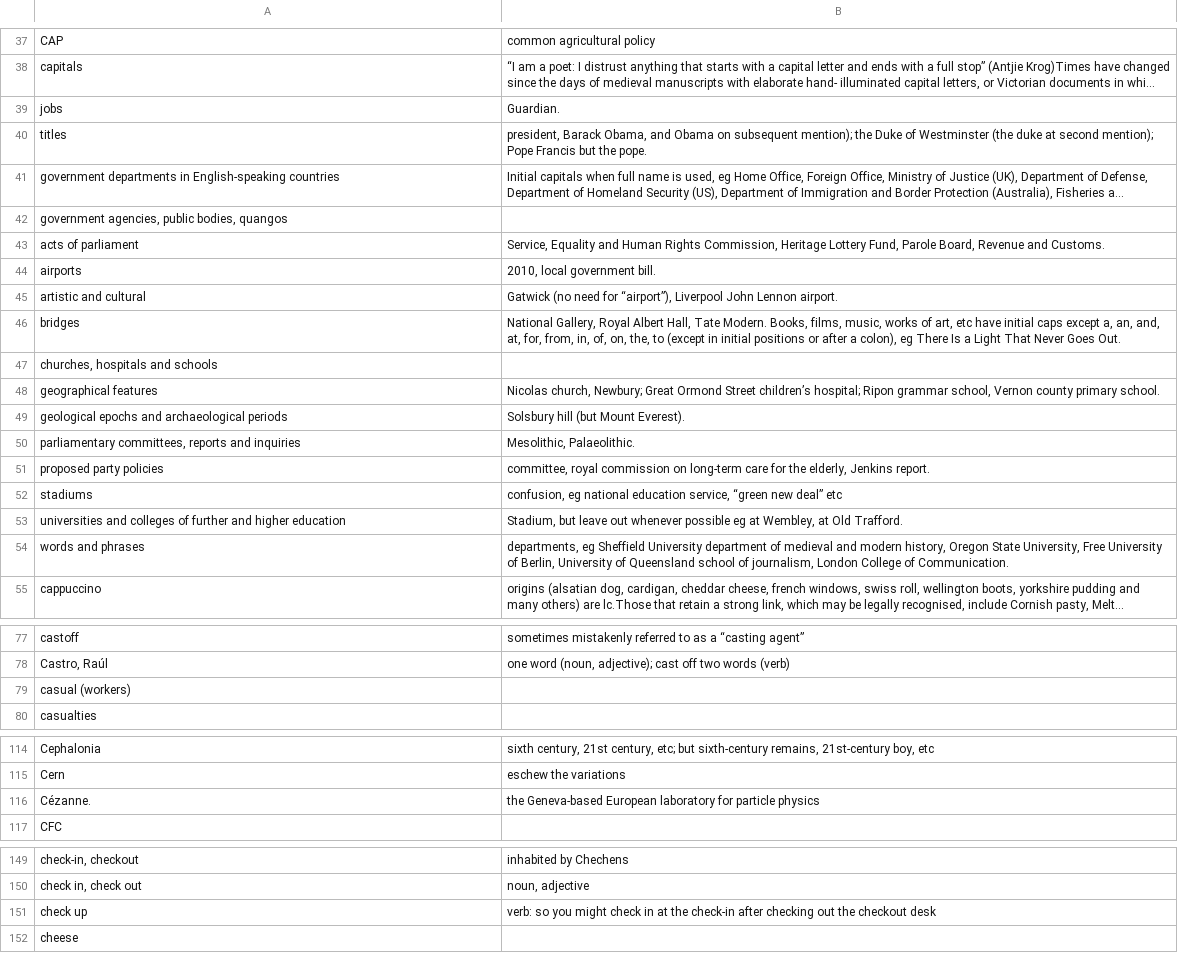
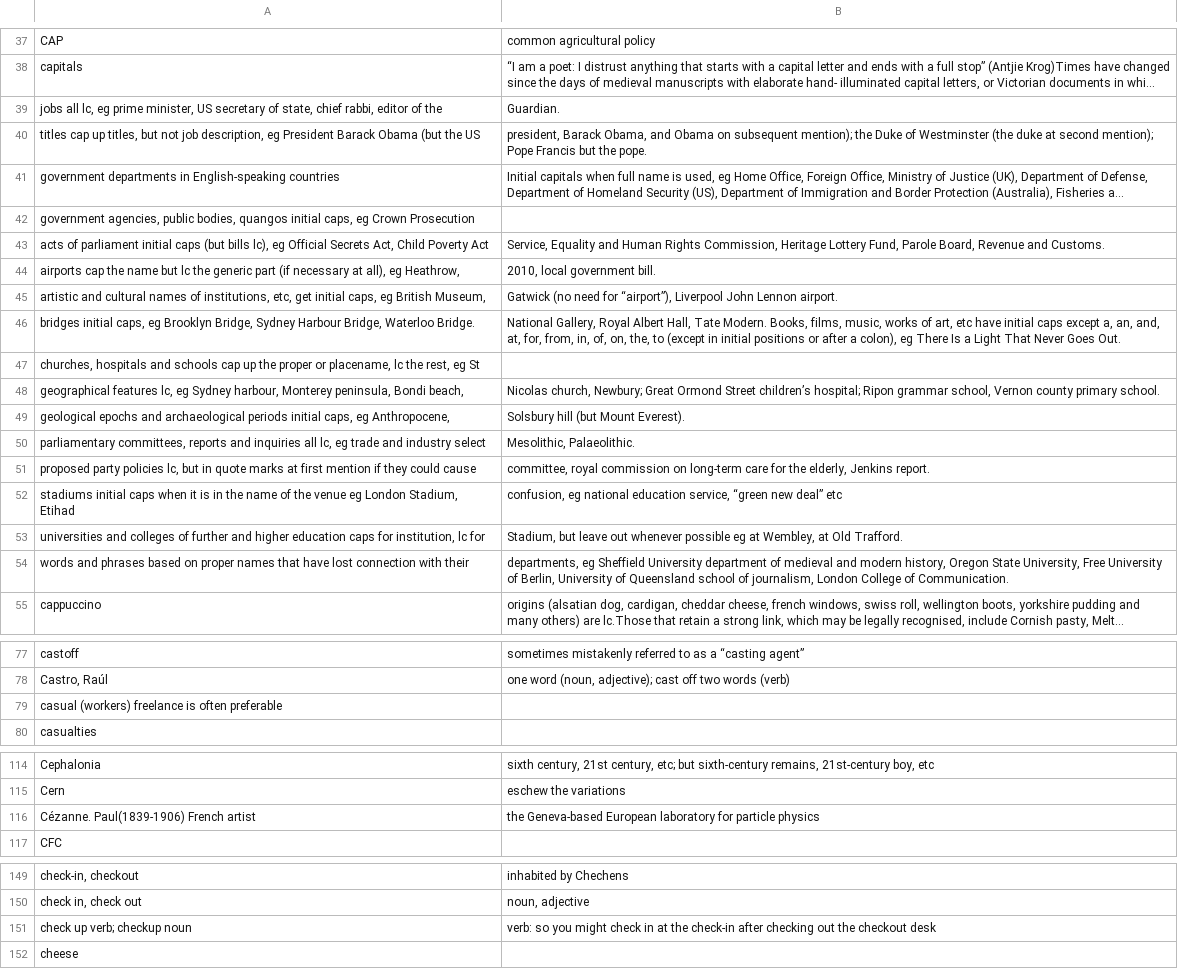
Before and after one commit to iaheung/pdf_extractor, a CSV file: csv_formatted/C.csv, drawn as a sheet; only a part is shown, gaps mark what is left out; long unchanged cells end in …; the diff covers the shown part only; the diff names each change by its address in the sheet, - before the commit and + after, or states it on an @@ line.

```diff
--- a/csv_formatted/C.csv
+++ b/csv_formatted/C.csv
-A39: jobs
+A39: jobs all lc, eg prime minister, US secretary of state, chief rabbi, editor of the
-A40: titles
+A40: titles cap up titles, but not job description, eg President Barack Obama (but the US
-A42: …bodies, quangos
+A42: …bodies, quangos initial caps, eg Crown Prosecution
-A43: …of parliament
+A43: …of parliament initial caps (but bills lc), eg Official Secrets Act, Child Poverty Act
-A44: airports
+A44: airports cap the name but lc the generic part (if necessary at all), eg Heathrow,
-A45: …and cultural
+A45: …and cultural names of institutions, etc, get initial caps, eg British Museum,
-A46: bridges
+A46: bridges initial caps, eg Brooklyn Bridge, Sydney Harbour Bridge, Waterloo Bridge.
-A47: …and schools
+A47: …and schools cap up the proper or placename, lc the rest, eg St
-A48: geographical features
+A48: geographical features lc, eg Sydney harbour, Monterey peninsula, Bondi beach,
-A49: …archaeological periods
+A49: …archaeological periods initial caps, eg Anthropocene,
-A50: …and inquiries
+A50: …and inquiries all lc, eg trade and industry select
-A51: …party policies
+A51: …party policies lc, but in quote marks at first mention if they could cause
-A52: stadiums
+A52: stadiums initial caps when it is in the name of the venue eg London Stadium, Etihad
-A53: …higher education
+A53: …higher education caps for institution, lc for
-A54: …and phrases
+A54: …and phrases based on proper names that have lost connection with their
-A79: casual (workers)
+A79: casual (workers) freelance is often preferable
-A116: Cézanne.
+A116: Cézanne. Paul(1839-1906) French artist
-A151: check up
+A151: check up verb; checkup noun
```
Also changed, not shown: 3 edited cells elsewhere in this file, csv_formatted/D.csv, csv_formatted/F.csv, 12 other files.
